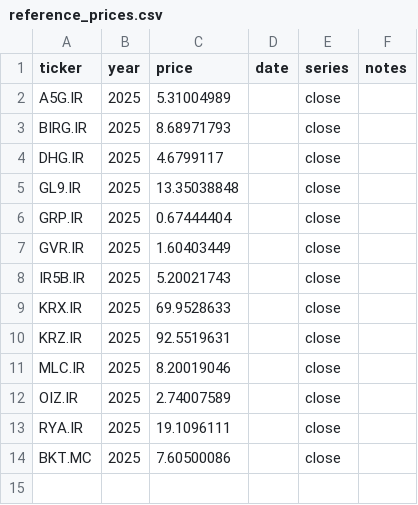
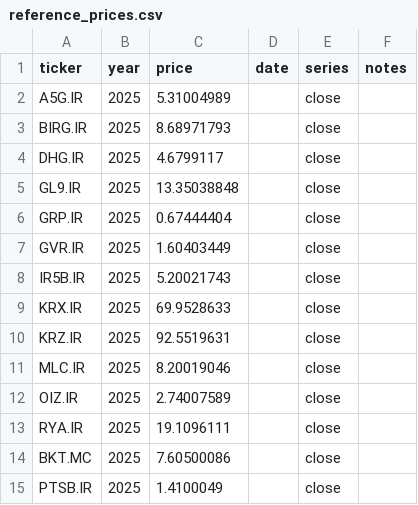
Before and after one commit to Gallen903/markets, a CSV file: data/reference_prices.csv, drawn as a sheet; the diff names each change by its address in the sheet, - before the commit and + after, or states it on an @@ line.

Commit message:
baselines: baseline upsert

```diff
--- a/data/reference_prices.csv
+++ b/data/reference_prices.csv
+row 15: PTSB.IR | 2025 | 1.4100049 |  | close
```
